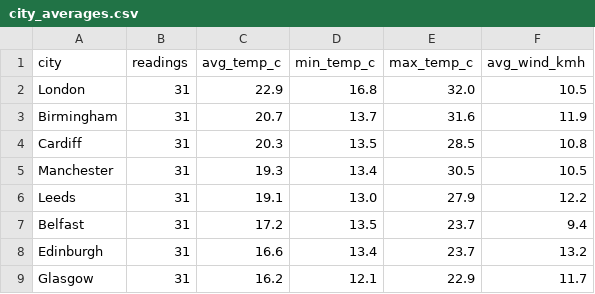
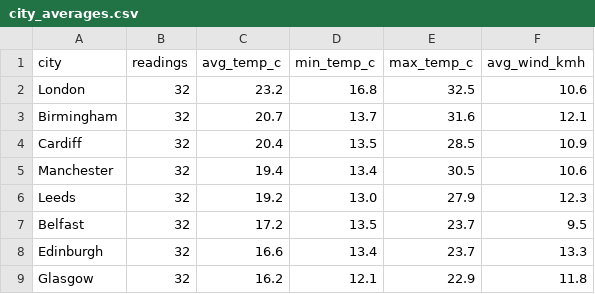
Before and after one commit to Patthur/UK-Weather-Pipeline, a CSV file: data/city_averages.csv, drawn as a sheet.

```diff
--- a/data/city_averages.csv
+++ b/data/city_averages.csv
@@ -1,9 +1,9 @@
 city,readings,avg_temp_c,min_temp_c,max_temp_c,avg_wind_kmh
-London,31,22.9,16.8,32.0,10.5
-Birmingham,31,20.7,13.7,31.6,11.9
-Cardiff,31,20.3,13.5,28.5,10.8
-Manchester,31,19.3,13.4,30.5,10.5
-Leeds,31,19.1,13.0,27.9,12.2
-Belfast,31,17.2,13.5,23.7,9.4
-Edinburgh,31,16.6,13.4,23.7,13.2
-Glasgow,31,16.2,12.1,22.9,11.7
+London,32,23.2,16.8,32.5,10.6
+Birmingham,32,20.7,13.7,31.6,12.1
+Cardiff,32,20.4,13.5,28.5,10.9
+Manchester,32,19.4,13.4,30.5,10.6
+Leeds,32,19.2,13.0,27.9,12.3
+Belfast,32,17.2,13.5,23.7,9.5
+Edinburgh,32,16.6,13.4,23.7,13.3
+Glasgow,32,16.2,12.1,22.9,11.8
```
Also changed, not shown: data/latest_snapshot.csv, data/weather_history.csv, 1 other file.
